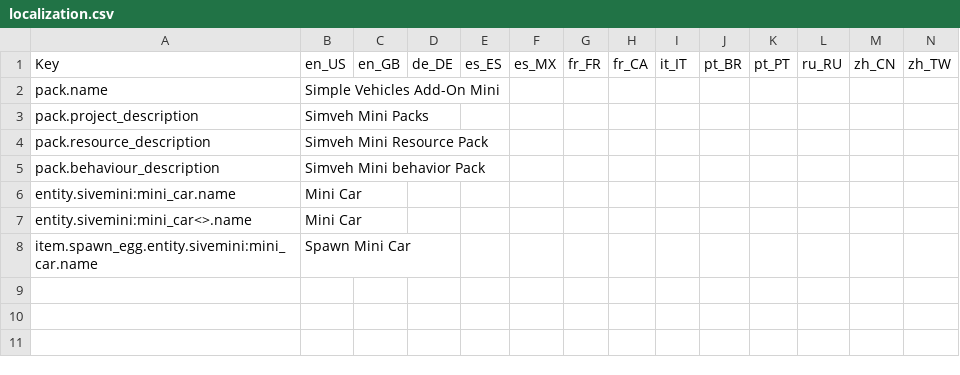
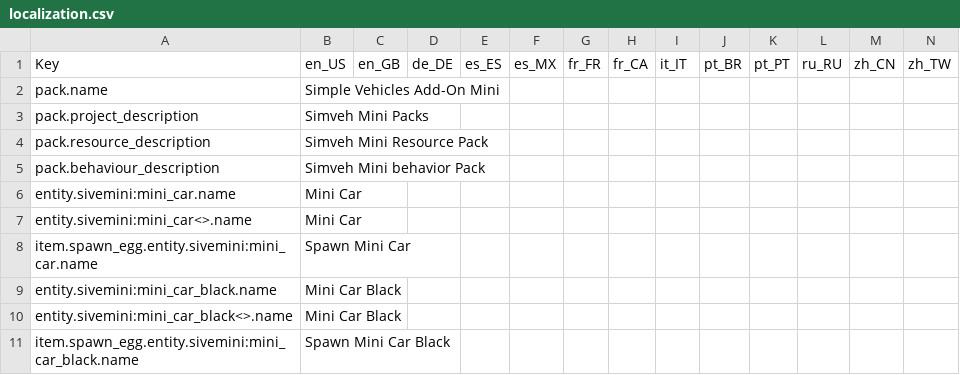
Before and after one commit to RMPlaysMCYT/simveh_mini, a CSV file: localization.csv, drawn as a sheet; only a part is shown; rows hold the shown columns only; the diff names each change by its address in the sheet, - before the commit and + after, or states it on an @@ line.

```diff
--- a/localization.csv
+++ b/localization.csv
+row 9: entity.sivemini:mini_car_black.name | Mini Car Black
+row 10: entity.sivemini:mini_car_black<>.name | Mini Car Black
+row 11: item.spawn_egg.entity.sivemini:mini_car_black.name | Spawn Mini Car Black
```
Also changed, not shown: 2 other files.
